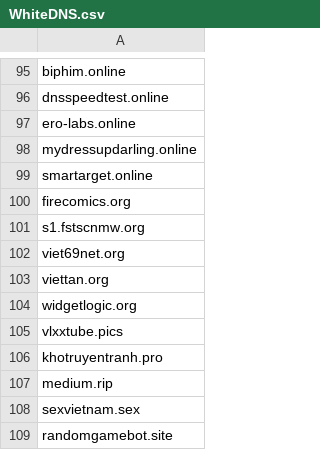
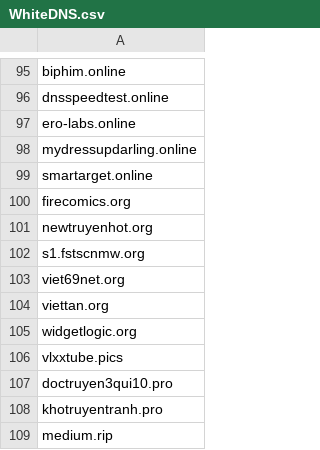
Before and after one commit to DiAn-city/DNSLists, a CSV file: WhiteDNS.csv, drawn as a sheet; only a part is shown, gaps mark what is left out; the shorter side is filled out with more unchanged rows.

Commit message:
WhiteDNS.csv NSD 69-71
doctruyen3qui10.pro , newtruyenhot.org

```diff
--- a/WhiteDNS.csv
+++ b/WhiteDNS.csv
@@ -100,2 +100,3 @@ smartarget.online
 firecomics.org
+newtruyenhot.org
 s1.fstscnmw.org
@@ -105,2 +106,3 @@ widgetlogic.org
 vlxxtube.pics
+doctruyen3qui10.pro
 khotruyentranh.pro
```
